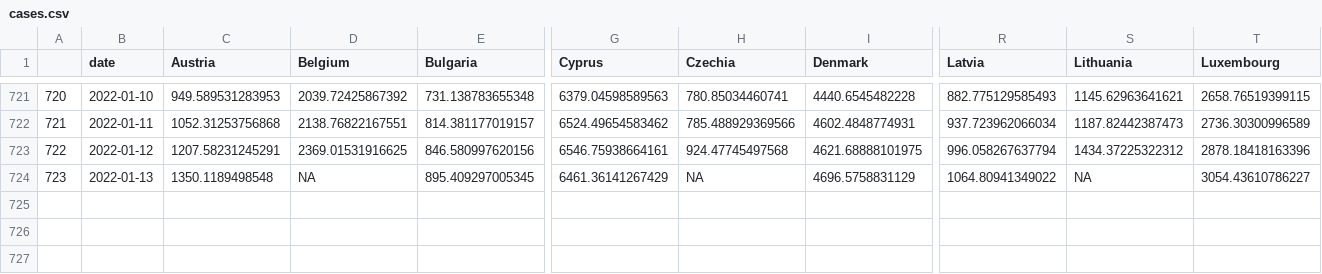
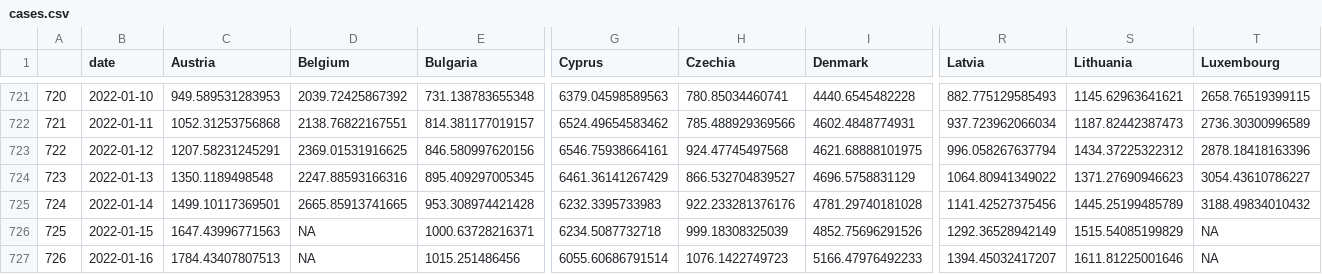
Before and after one commit to eamswe/dashboard, a CSV file: cases.csv, drawn as a sheet; only a part is shown, gaps mark what is left out; rows hold the shown columns only; the diff names each change by its address in the sheet, - before the commit and + after, or states it on an @@ line.

```diff
--- a/cases.csv
+++ b/cases.csv
-D724 (Belgium): NA
+D724 (Belgium): 2247.88593166316
-H724 (Czechia): NA
+H724 (Czechia): 866.532704839527
-S724 (Lithuania): NA
+S724 (Lithuania): 1371.27690946623
+row 725: 724 | 2022-01-14 | 1499.10117369501 | 2665.85913741665 | 953.308974421428 | 6232.3395733983 | 922.233281376176 | 4781.29740181028 | 1141.42527375456 | 1445.25199485789 | 3188.49834010432
+row 726: 725 | 2022-01-15 | 1647.43996771563 | NA | 1000.63728216371 | 6234.5087732718 | 999.18308325039 | 4852.75696291526 | 1292.36528942149 | 1515.54085199829 | NA
+row 727: 726 | 2022-01-16 | 1784.43407807513 | NA | 1015.251486456 | 6055.60686791514 | 1076.1422749723 | 5166.47976492233 | 1394.45032417207 | 1611.81225001646 | NA
```
Also changed, not shown: cbi.csv, cumulcases.csv, 1 other file.
